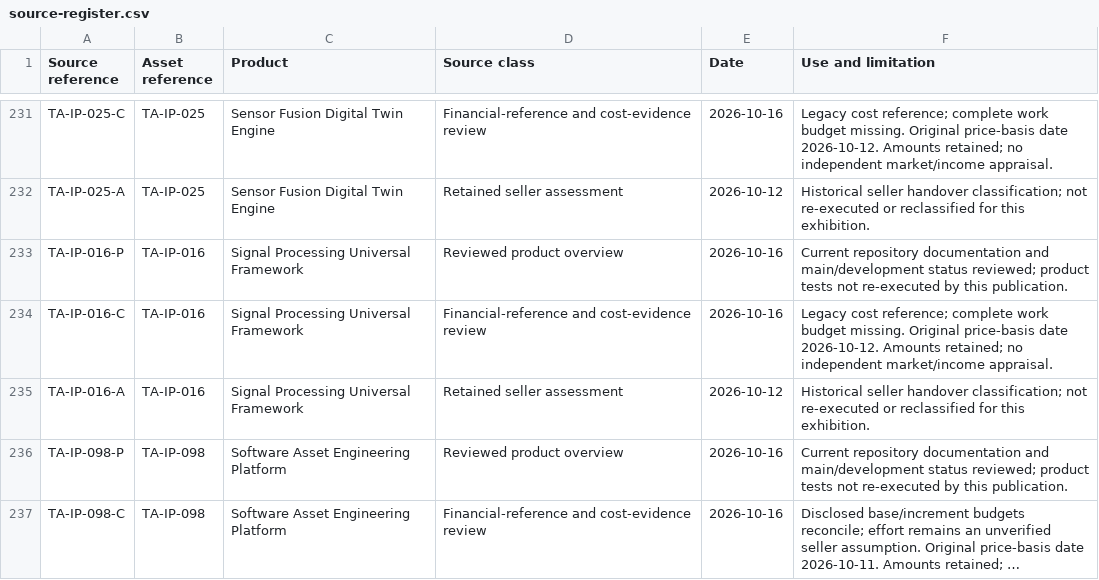
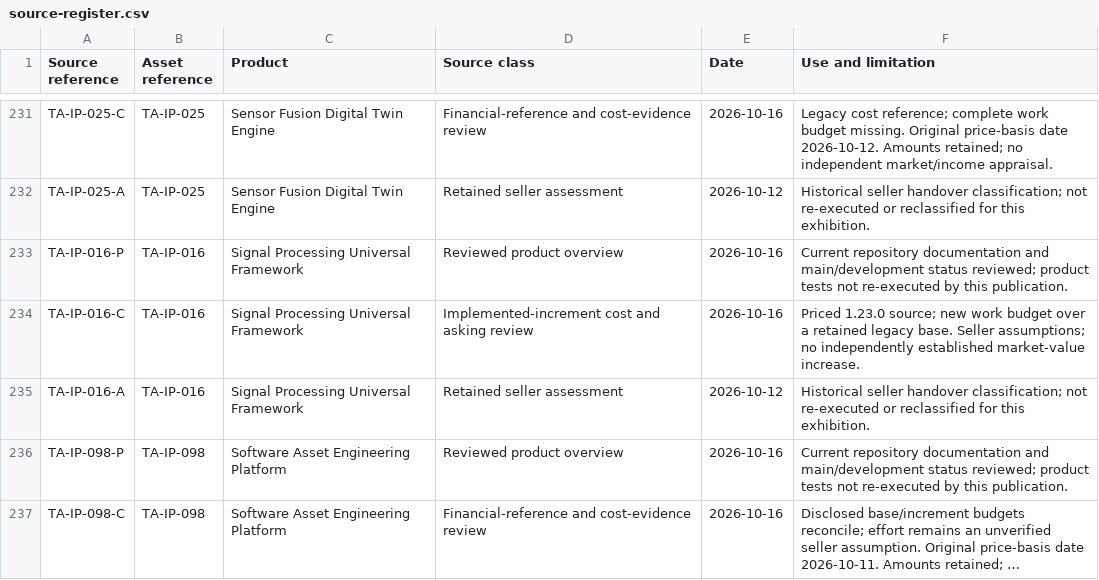
Before and after one commit to TheArchitect-max/Projects-Displays, a CSV file: source-register.csv, drawn as a sheet; only a part is shown, gaps mark what is left out; long unchanged cells end in …; the diff covers the shown part only.

Commit message:
Synchronize nine revised project references, scoped development budgets and factsheets

```diff
--- a/source-register.csv
+++ b/source-register.csv
@@ -233,3 +233,3 @@ TA-IP-025-A,TA-IP-025,Sensor Fusion Digital Twin Engine,Retained seller assessme
 TA-IP-016-P,TA-IP-016,Signal Processing Universal Framework,Reviewed product overview,2026-10-16,Current repository documentation and main/development status reviewed; product tests not re-executed by this publication.
-TA-IP-016-C,TA-IP-016,Signal Processing Universal Framework,Financial-reference and cost-evidence review,2026-10-16,Legacy cost reference; complete work budget missing. Original price-basis date 2026-10-12. Amounts retained; no independent market/income appraisal.
+TA-IP-016-C,TA-IP-016,Signal Processing Universal Framework,Implemented-increment cost and asking review,2026-10-16,Priced 1.23.0 source; new work budget over a retained legacy base. Seller assumptions; no independently established market-value increase.
 TA-IP-016-A,TA-IP-016,Signal Processing Universal Framework,Retained seller assessment,2026-10-12,Historical seller handover classification; not re-executed or reclassified for this exhibition.
```
Also changed, not shown: 16 edited cells elsewhere in this file, catalogue.csv, 40 other files.
